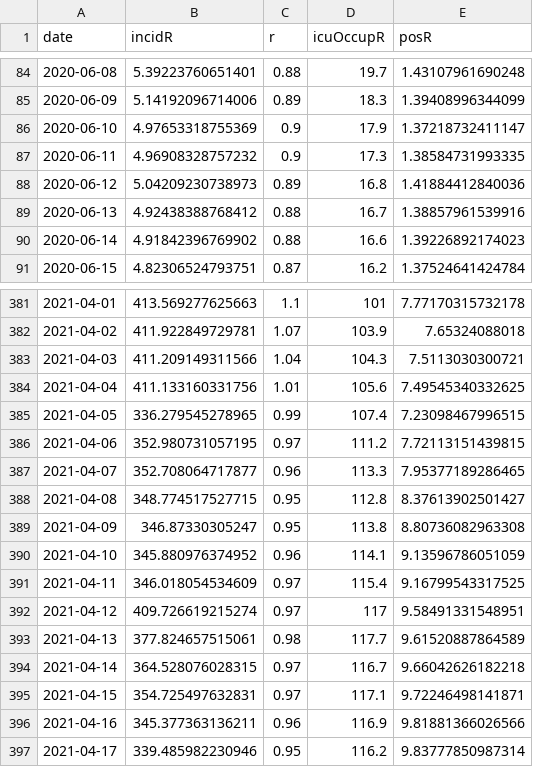
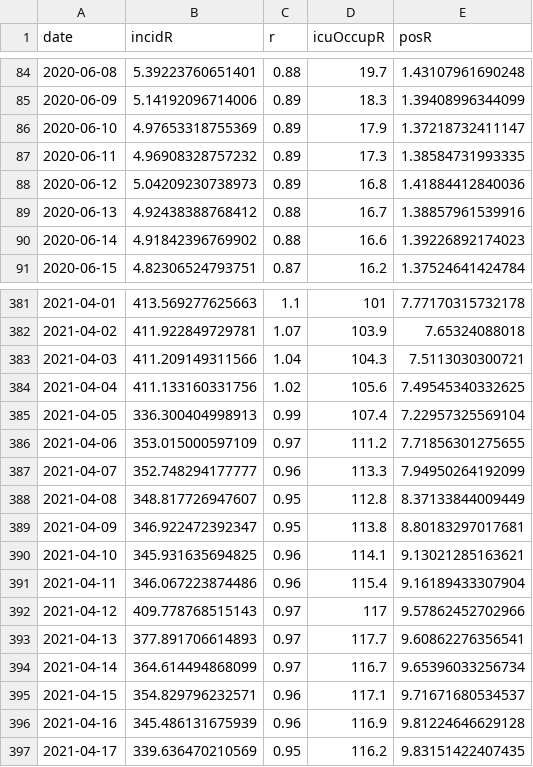
Before and after one commit to MisterFISHUP/covid-19-in-france, a CSV file: src/data/official-data/indicators.csv, drawn as a sheet; only a part is shown, gaps mark what is left out; the diff covers the shown part only.

```diff
--- a/src/data/official-data/indicators.csv
+++ b/src/data/official-data/indicators.csv
@@ -85,4 +85,4 @@ date,incidR,r,icuOccupR,posR
 2020-06-09,5.14192096714006,0.89,18.3,1.39408996344099
-2020-06-10,4.97653318755369,0.9,17.9,1.37218732411147
-2020-06-11,4.96908328757232,0.9,17.3,1.38584731993335
+2020-06-10,4.97653318755369,0.89,17.9,1.37218732411147
+2020-06-11,4.96908328757232,0.89,17.3,1.38584731993335
 2020-06-12,5.04209230738973,0.89,16.8,1.41884412840036
@@ -383,15 +383,15 @@ date,incidR,r,icuOccupR,posR
 2021-04-03,411.209149311566,1.04,104.3,7.5113030300721
-2021-04-04,411.133160331756,1.01,105.6,7.49545340332625
-2021-04-05,336.279545278965,0.99,107.4,7.23098467996515
-2021-04-06,352.980731057195,0.97,111.2,7.72113151439815
-2021-04-07,352.708064717877,0.96,113.3,7.95377189286465
-2021-04-08,348.774517527715,0.95,112.8,8.37613902501427
-2021-04-09,346.87330305247,0.95,113.8,8.80736082963308
-2021-04-10,345.880976374952,0.96,114.1,9.13596786051059
-2021-04-11,346.018054534609,0.97,115.4,9.16799543317525
-2021-04-12,409.726619215274,0.97,117,9.58491331548951
-2021-04-13,377.824657515061,0.98,117.7,9.61520887864589
-2021-04-14,364.528076028315,0.97,116.7,9.66042626182218
-2021-04-15,354.725497632831,0.97,117.1,9.72246498141871
-2021-04-16,345.377363136211,0.96,116.9,9.81881366026566
-2021-04-17,339.485982230946,0.95,116.2,9.83777850987314
+2021-04-04,411.133160331756,1.02,105.6,7.49545340332625
+2021-04-05,336.300404998913,0.99,107.4,7.22957325569104
+2021-04-06,353.015000597109,0.97,111.2,7.71856301275655
+2021-04-07,352.748294177777,0.96,113.3,7.94950264192099
+2021-04-08,348.817726947607,0.95,112.8,8.37133844009449
+2021-04-09,346.922472392347,0.95,113.8,8.80183297017681
+2021-04-10,345.931635694825,0.96,114.1,9.13021285163621
+2021-04-11,346.067223874486,0.96,115.4,9.16189433307904
+2021-04-12,409.778768515143,0.97,117,9.57862452702966
+2021-04-13,377.891706614893,0.97,117.7,9.60862276356541
+2021-04-14,364.614494868099,0.97,116.7,9.65396033256734
+2021-04-15,354.829796232571,0.96,117.1,9.71671680534537
+2021-04-16,345.486131675939,0.96,116.9,9.81224646629128
+2021-04-17,339.636470210569,0.95,116.2,9.83151422407435
```
Also changed, not shown: 31 added rows and 63 edited cells elsewhere in this file, src/data/official-data/spf.csv, src/data/official-data/vac.csv, 7 other files.
